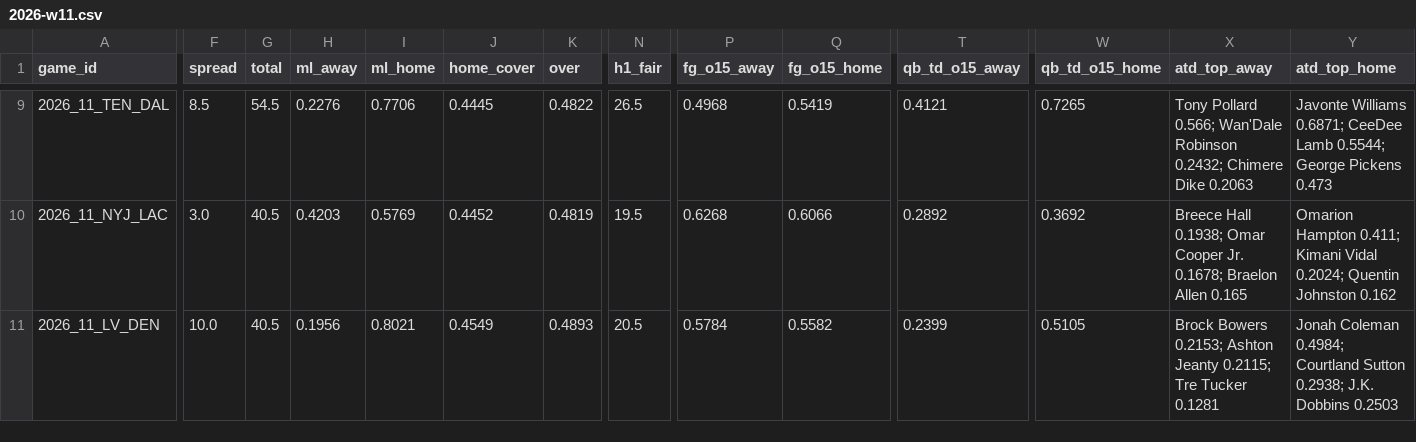
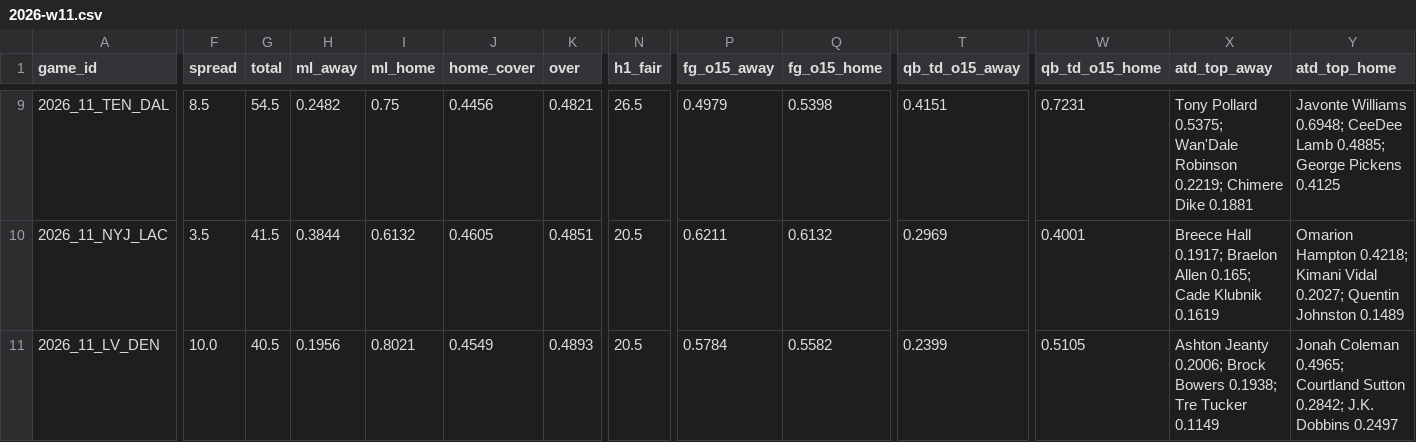
Before and after one commit to Moneyg604/nhl-early-goal, a CSV file: docs/nfl/weeks/2026-w11.csv, drawn as a sheet; only a part is shown, gaps mark what is left out; the diff covers the shown part only; the diff names each change by its address in the sheet, - before the commit and + after, or states it on an @@ line.

```diff
--- a/docs/nfl/weeks/2026-w11.csv
+++ b/docs/nfl/weeks/2026-w11.csv
-H9 (ml_away): 0.2276
+H9 (ml_away): 0.2482
-I9 (ml_home): 0.7706
+I9 (ml_home): 0.75
-J9 (home_cover): 0.4445
+J9 (home_cover): 0.4456
-K9 (over): 0.4822
+K9 (over): 0.4821
-P9 (fg_o15_away): 0.4968
+P9 (fg_o15_away): 0.4979
-Q9 (fg_o15_home): 0.5419
+Q9 (fg_o15_home): 0.5398
-T9 (qb_td_o15_away): 0.4121
+T9 (qb_td_o15_away): 0.4151
-W9 (qb_td_o15_home): 0.7265
+W9 (qb_td_o15_home): 0.7231
-X9 (atd_top_away): Tony Pollard 0.566; Wan'Dale Robinson 0.2432; Chimere Dike 0.2063
+X9 (atd_top_away): Tony Pollard 0.5375; Wan'Dale Robinson 0.2219; Chimere Dike 0.1881
-Y9 (atd_top_home): Javonte Williams 0.6871; CeeDee Lamb 0.5544; George Pickens 0.473
+Y9 (atd_top_home): Javonte Williams 0.6948; CeeDee Lamb 0.4885; George Pickens 0.4125
-F10 (spread): 3.0
+F10 (spread): 3.5
-G10 (total): 40.5
+G10 (total): 41.5
-H10 (ml_away): 0.4203
+H10 (ml_away): 0.3844
-I10 (ml_home): 0.5769
+I10 (ml_home): 0.6132
-J10 (home_cover): 0.4452
+J10 (home_cover): 0.4605
-K10 (over): 0.4819
+K10 (over): 0.4851
-N10 (h1_fair): 19.5
+N10 (h1_fair): 20.5
-P10 (fg_o15_away): 0.6268
+P10 (fg_o15_away): 0.6211
-Q10 (fg_o15_home): 0.6066
+Q10 (fg_o15_home): 0.6132
-T10 (qb_td_o15_away): 0.2892
+T10 (qb_td_o15_away): 0.2969
-W10 (qb_td_o15_home): 0.3692
+W10 (qb_td_o15_home): 0.4001
-X10 (atd_top_away): Breece Hall 0.1938; Omar Cooper Jr. 0.1678; Braelon Allen 0.165
+X10 (atd_top_away): Breece Hall 0.1917; Braelon Allen 0.165; Cade Klubnik 0.1619
-Y10 (atd_top_home): Omarion Hampton 0.411; Kimani Vidal 0.2024; Quentin Johnston 0.162
+Y10 (atd_top_home): Omarion Hampton 0.4218; Kimani Vidal 0.2027; Quentin Johnston 0.1489
-X11 (atd_top_away): Brock Bowers 0.2153; Ashton Jeanty 0.2115; Tre Tucker 0.1281
+X11 (atd_top_away): Ashton Jeanty 0.2006; Brock Bowers 0.1938; Tre Tucker 0.1149
-Y11 (atd_top_home): Jonah Coleman 0.4984; Courtland Sutton 0.2938; J.K. Dobbins 0.2503
+Y11 (atd_top_home): Jonah Coleman 0.4965; Courtland Sutton 0.2842; J.K. Dobbins 0.2497
```
Also changed, not shown: 83 edited cells elsewhere in this file, 16 other files.
